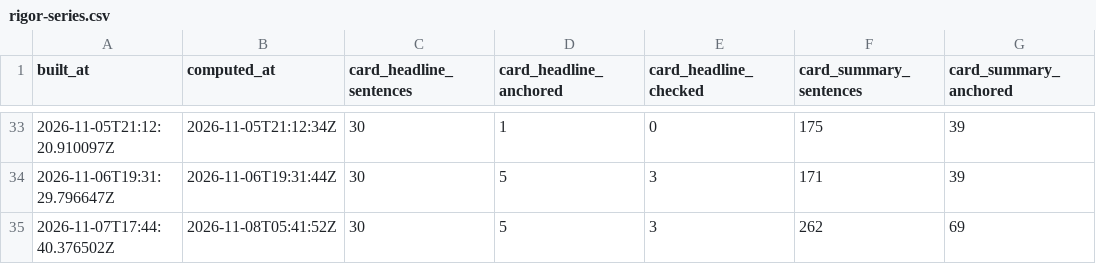
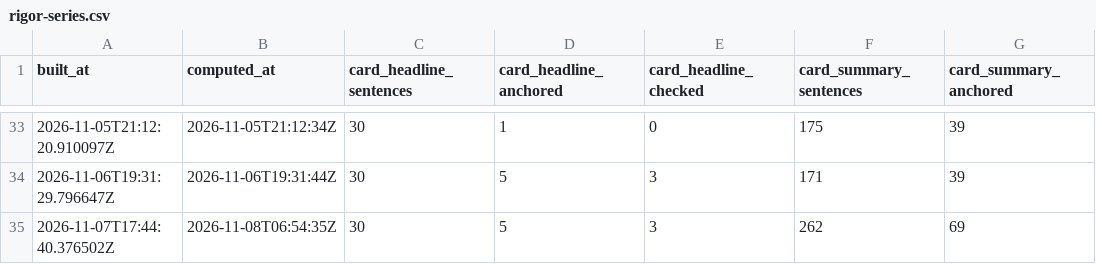
Before and after one commit to aacrit/void--news, a CSV file: docs/data/rigor-series.csv, drawn as a sheet; only a part is shown, gaps mark what is left out; the diff names each change by its address in the sheet, - before the commit and + after, or states it on an @@ line.

```diff
--- a/docs/data/rigor-series.csv
+++ b/docs/data/rigor-series.csv
-B35 (computed_at): 2026-11-08T05:41:52Z
+B35 (computed_at): 2026-11-08T06:54:35Z
```
Also changed, not shown: 13 other files.
